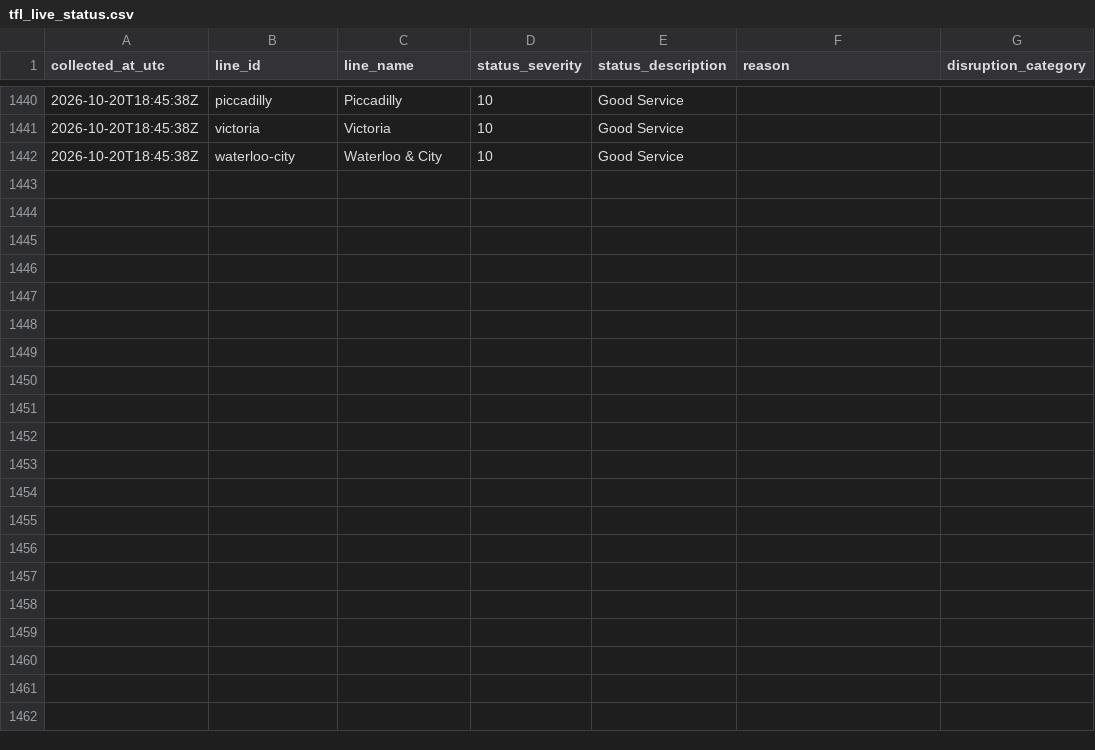
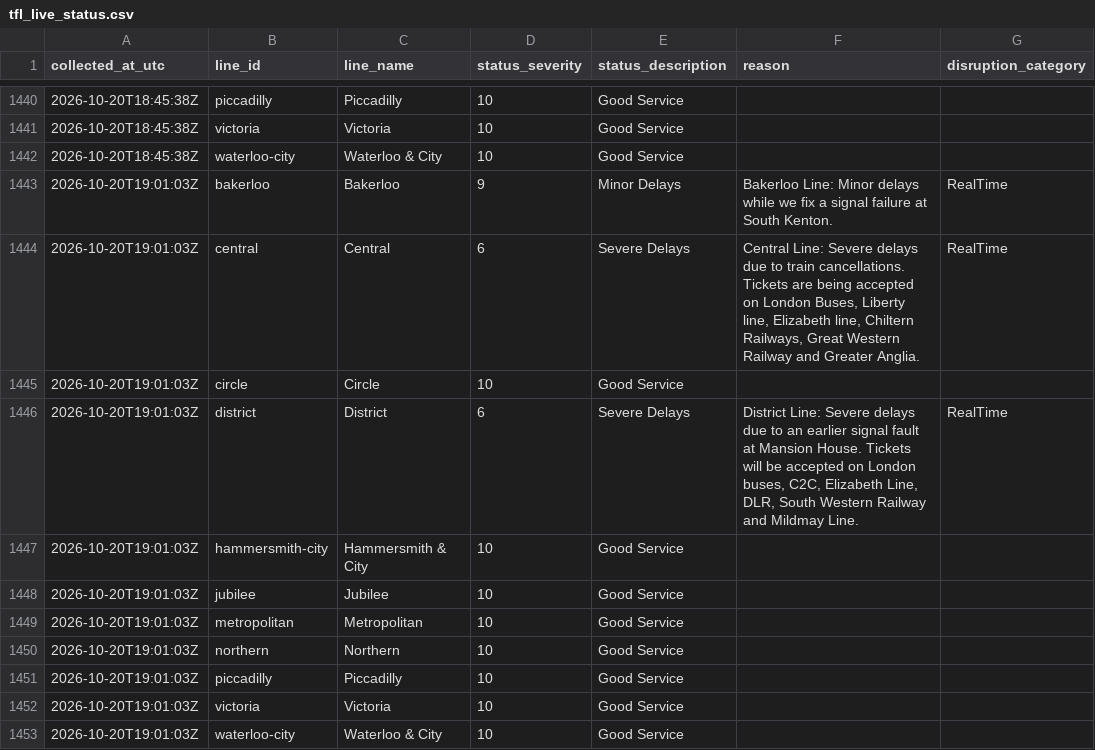
Before and after one commit to AJC-mdx/tfl-delay-analytics, a CSV file: data/tfl_live_status.csv, drawn as a sheet; only a part is shown, gaps mark what is left out; the diff names each change by its address in the sheet, - before the commit and + after, or states it on an @@ line.

```diff
--- a/data/tfl_live_status.csv
+++ b/data/tfl_live_status.csv
+row 1443: 2026-10-20T19:01:03Z | bakerloo | Bakerloo | 9 | Minor Delays | Bakerloo Line: Minor delays while we fix a signal failure at South Kenton. | RealTime
+row 1444: 2026-10-20T19:01:03Z | central | Central | 6 | Severe Delays | Central Line: Severe delays due to train cancellations. Tickets are being accepted on London Buses, Liberty line, Elizabeth line, Chiltern Railways, Great Western Railway and Greater Anglia. | RealTime
+row 1445: 2026-10-20T19:01:03Z | circle | Circle | 10 | Good Service
+row 1446: 2026-10-20T19:01:03Z | district | District | 6 | Severe Delays | District Line: Severe delays due to an earlier signal fault at Mansion House. Tickets will be accepted on London buses, C2C, Elizabeth Line, DLR, South Western Railway and Mildmay Line. | RealTime
+row 1447: 2026-10-20T19:01:03Z | hammersmith-city | Hammersmith & City | 10 | Good Service
+row 1448: 2026-10-20T19:01:03Z | jubilee | Jubilee | 10 | Good Service
+row 1449: 2026-10-20T19:01:03Z | metropolitan | Metropolitan | 10 | Good Service
+row 1450: 2026-10-20T19:01:03Z | northern | Northern | 10 | Good Service
+row 1451: 2026-10-20T19:01:03Z | piccadilly | Piccadilly | 10 | Good Service
+row 1452: 2026-10-20T19:01:03Z | victoria | Victoria | 10 | Good Service
+row 1453: 2026-10-20T19:01:03Z | waterloo-city | Waterloo & City | 10 | Good Service
```
